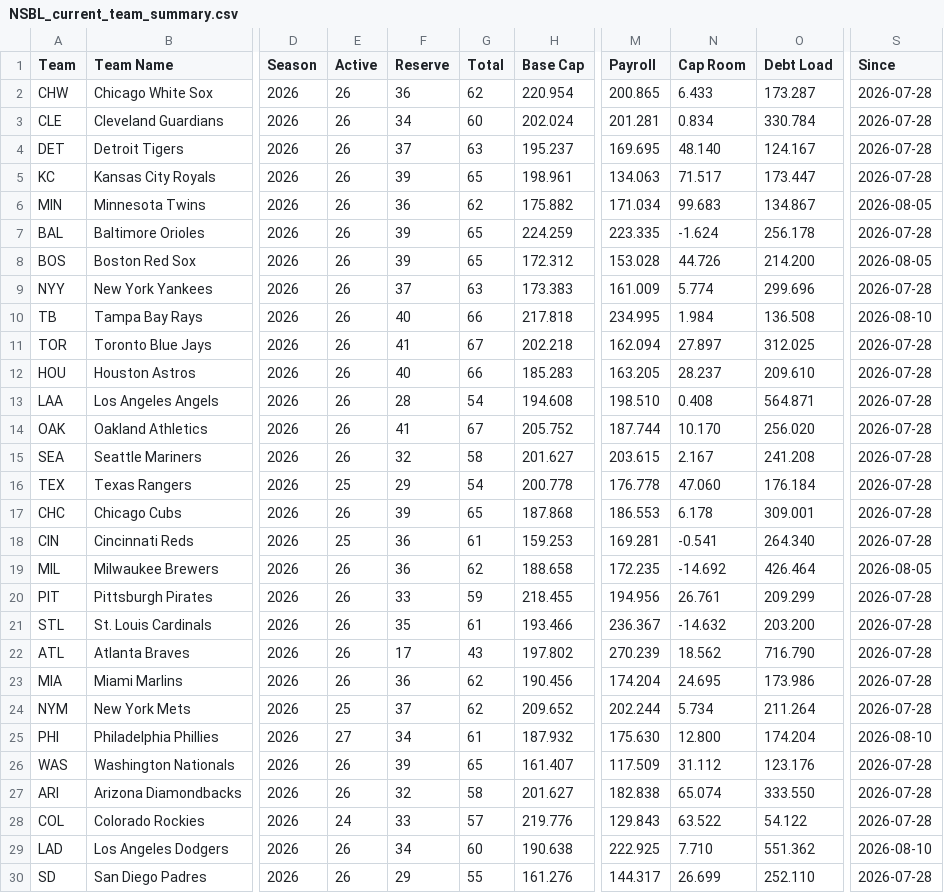
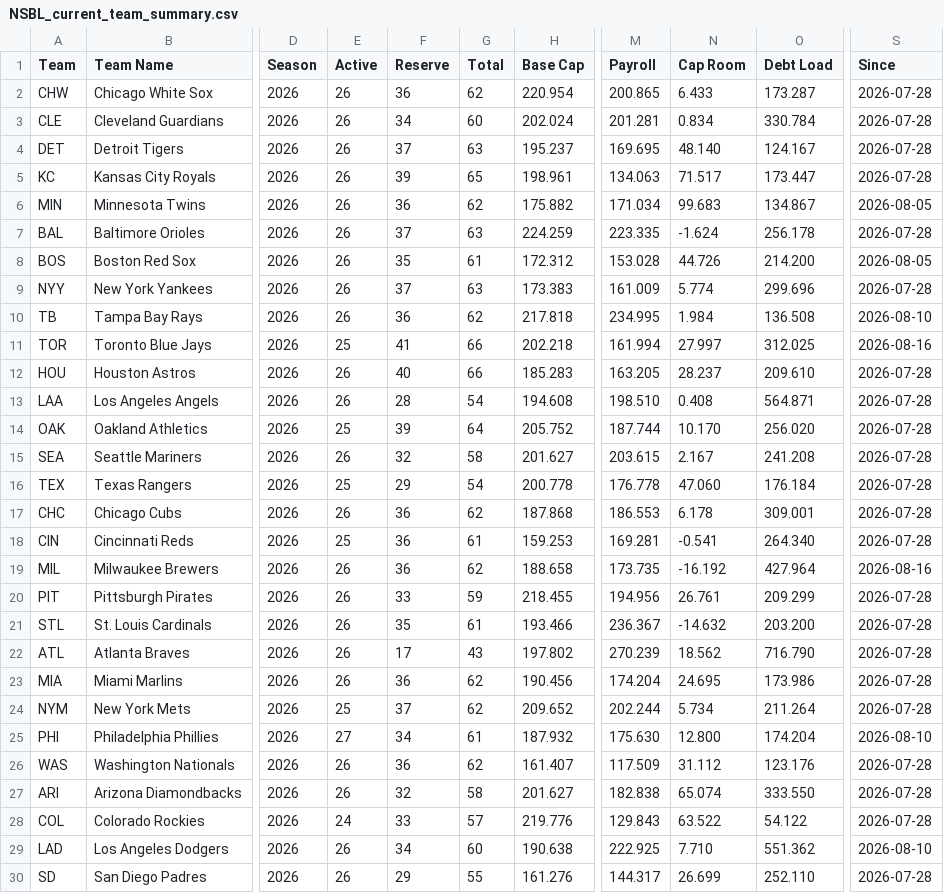
Before and after one commit to Connor-R/connor-r.github.io, a CSV file: csvs/NSBL_current_team_summary.csv, drawn as a sheet; only a part is shown, gaps mark what is left out; the diff names each change by its address in the sheet, - before the commit and + after, or states it on an @@ line.

```diff
--- a/csvs/NSBL_current_team_summary.csv
+++ b/csvs/NSBL_current_team_summary.csv
-F7 (Reserve): 39
+F7 (Reserve): 37
-G7 (Total): 65
+G7 (Total): 63
-F8 (Reserve): 39
+F8 (Reserve): 35
-G8 (Total): 65
+G8 (Total): 61
-F10 (Reserve): 40
+F10 (Reserve): 36
-G10 (Total): 66
+G10 (Total): 62
-E11 (Active): 26
+E11 (Active): 25
-G11 (Total): 67
+G11 (Total): 66
-M11 (Payroll): 162.094
+M11 (Payroll): 161.994
-N11 (Cap Room): 27.897
+N11 (Cap Room): 27.997
-S11 (Since): 2026-07-28
+S11 (Since): 2026-08-16
-E14 (Active): 26
+E14 (Active): 25
-F14 (Reserve): 41
+F14 (Reserve): 39
-G14 (Total): 67
+G14 (Total): 64
-F17 (Reserve): 39
+F17 (Reserve): 36
-G17 (Total): 65
+G17 (Total): 62
-M19 (Payroll): 172.235
+M19 (Payroll): 173.735
-N19 (Cap Room): -14.692
+N19 (Cap Room): -16.192
-O19 (Debt Load): 426.464
+O19 (Debt Load): 427.964
-S19 (Since): 2026-08-05
+S19 (Since): 2026-08-16
-F26 (Reserve): 39
+F26 (Reserve): 36
-G26 (Total): 65
+G26 (Total): 62
```
Also changed, not shown: csvs/NSBL_current_rosters.csv, csvs/NSBL_historical_DraftPicks.csv, 12 other files.
